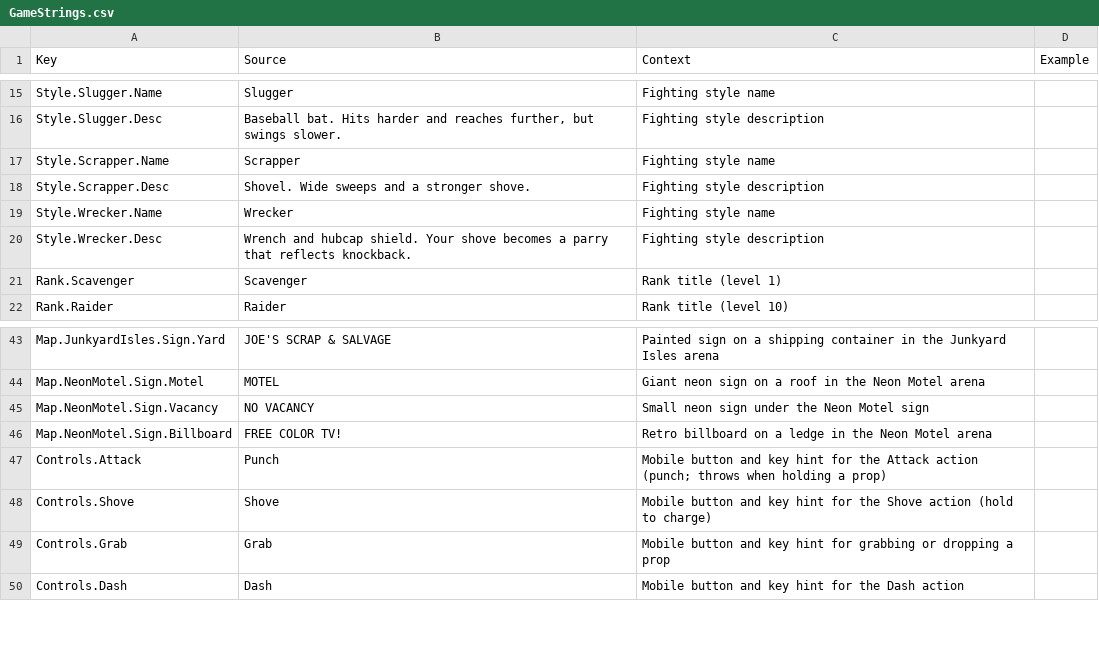
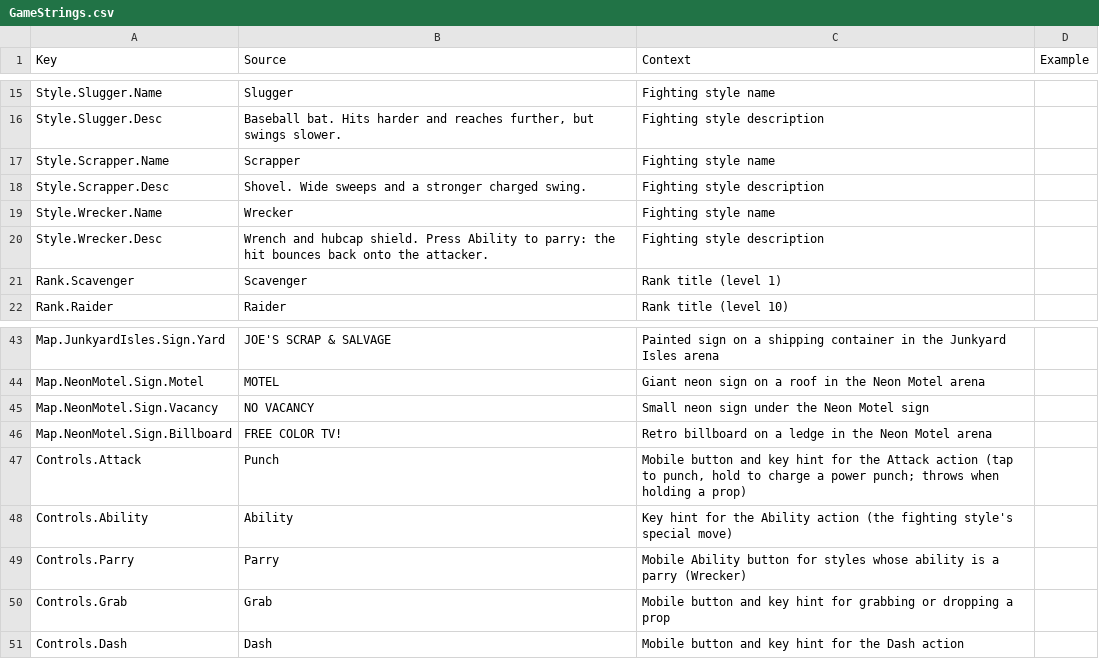
Before and after one commit to xbunny416/House-Brawl, a CSV file: src/localization/GameStrings.csv, drawn as a sheet; only a part is shown, gaps mark what is left out.

```diff
--- a/src/localization/GameStrings.csv
+++ b/src/localization/GameStrings.csv
@@ -17,5 +17,5 @@ Style.Slugger.Desc,"Baseball bat. Hits harder and reaches further, but swings sl
 Style.Scrapper.Name,Scrapper,Fighting style name,
-Style.Scrapper.Desc,Shovel. Wide sweeps and a stronger shove.,Fighting style description,
+Style.Scrapper.Desc,Shovel. Wide sweeps and a stronger charged swing.,Fighting style description,
 Style.Wrecker.Name,Wrecker,Fighting style name,
-Style.Wrecker.Desc,Wrench and hubcap shield. Your shove becomes a parry that reflects knockback.,Fighting style description,
+Style.Wrecker.Desc,Wrench and hubcap shield. Press Ability to parry: the hit bounces back onto the attacker.,Fighting style description,
 Rank.Scavenger,Scavenger,Rank title (level 1),
@@ -46,4 +46,5 @@ Map.NeonMotel.Sign.Vacancy,NO VACANCY,Small neon sign under the Neon Motel sign,
 Map.NeonMotel.Sign.Billboard,FREE COLOR TV!,Retro billboard on a ledge in the Neon Motel arena,
-Controls.Attack,Punch,Mobile button and key hint for the Attack action (punch; throws when holding a prop),
-Controls.Shove,Shove,Mobile button and key hint for the Shove action (hold to charge),
+Controls.Attack,Punch,"Mobile button and key hint for the Attack action (tap to punch, hold to charge a power punch; throws when holding a prop)",
+Controls.Ability,Ability,Key hint for the Ability action (the fighting style's special move),
+Controls.Parry,Parry,Mobile Ability button for styles whose ability is a parry (Wrecker),
 Controls.Grab,Grab,Mobile button and key hint for grabbing or dropping a prop,
```
Also changed, not shown: 22 other files.
